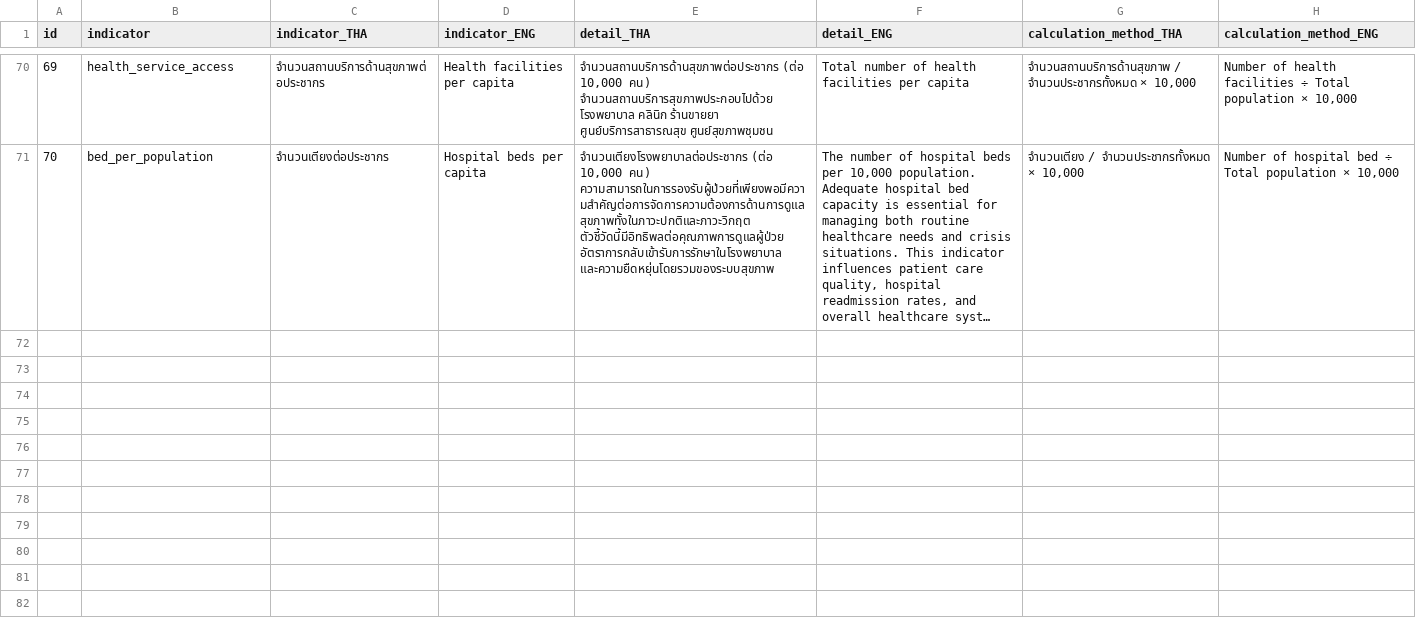
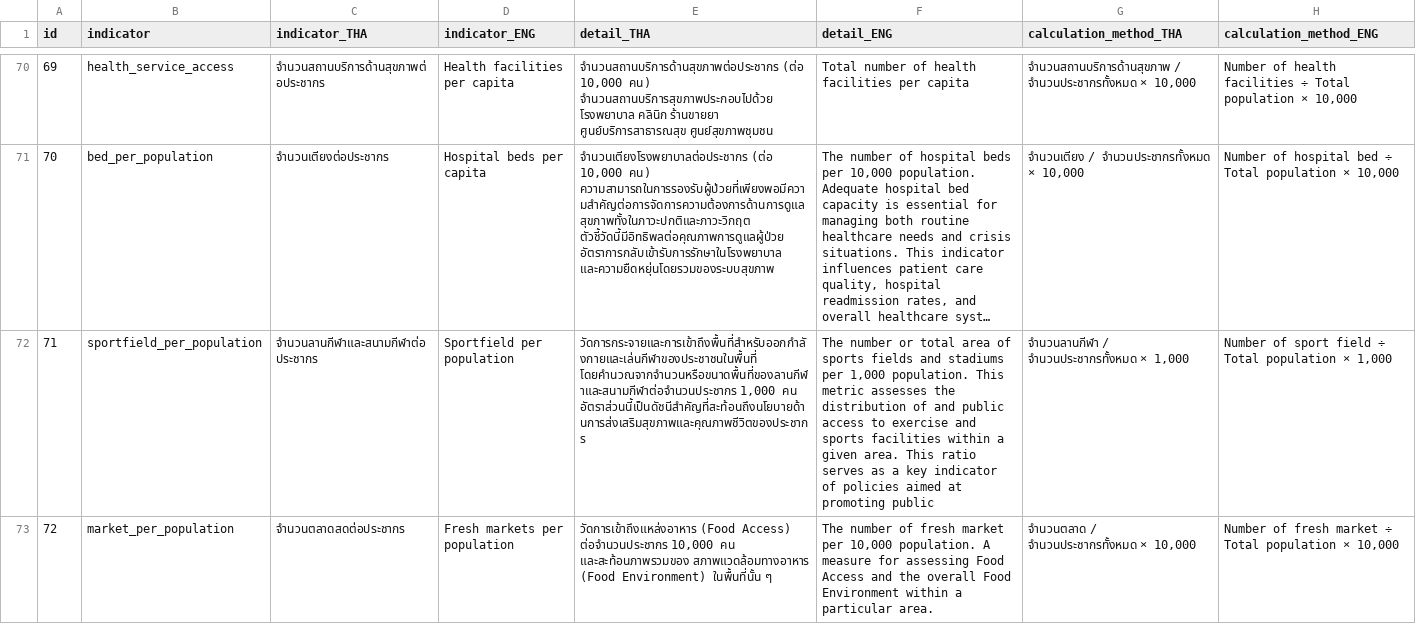
Before and after one commit to maxtwis/bangkok-health-dashboard, a CSV file: public/data/indicator_detail.csv, drawn as a sheet; only a part is shown, gaps mark what is left out; long unchanged cells end in …; the diff names each change by its address in the sheet, - before the commit and + after, or states it on an @@ line.

```diff
--- a/public/data/indicator_detail.csv
+++ b/public/data/indicator_detail.csv
+row 72: 71 | sportfield_per_population | จำนวนลานกีฬาและสนามกีฬาต่อประชากร | Sportfield per population | วัดการกระจายและการเข้าถึงพื้นที่สำหรับออกกำลังกายและเล่นกีฬาของประชาชนในพื้นที่ โดยคำนวณจากจำนวนหรือขนาดพื้นที่ของลานกีฬาและสนามกีฬาต่อจำนวนประชากร 1,000 คน อัตราส่วนนี้เป็นดัชนีสำคัญที่สะท้อนถึงนโยบายด้านการส่งเสริมสุขภาพและคุณภาพชีวิตของประชากร | The number or total area of sports fields and stadiums per 1,000 population. This metric assesses the distribution of and public access to exercise and sports facilities within a given area. This ratio serves as a key indicator of policies aimed at promoting public | จำนวนลานกีฬา / จำนวนประชากรทั้งหมด × 1,000 | Number of sport field ÷ Total population × 1,000
+row 73: 72 | market_per_population | จำนวนตลาดสดต่อประชากร | Fresh markets per population | วัดการเข้าถึงแหล่งอาหาร (Food Access) ต่อจำนวนประชากร 10,000 คน และสะท้อนภาพรวมของ สภาพแวดล้อมทางอาหาร (Food Environment) ในพื้นที่นั้น ๆ | The number of fresh market per 10,000 population. A measure for assessing Food Access and the overall Food Environment within a particular area. | จำนวนตลาด / จำนวนประชากรทั้งหมด × 10,000 | Number of fresh market ÷ Total population × 10,000
```
Also changed, not shown: 12 other files.
